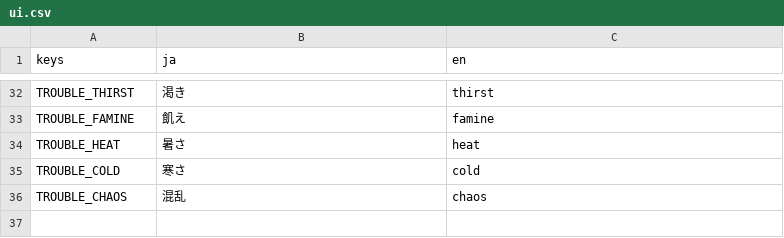
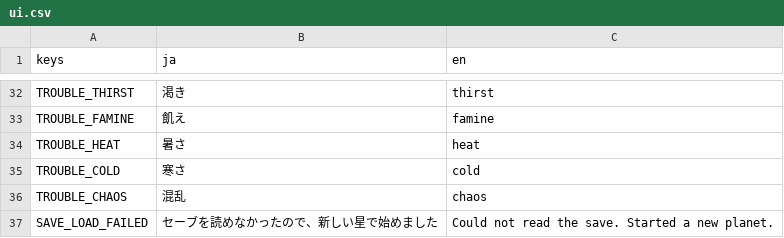
Before and after one commit to Vouivret/TheogonyX, a CSV file: game/locales/ui.csv, drawn as a sheet; only a part is shown, gaps mark what is left out.

```diff
--- a/game/locales/ui.csv
+++ b/game/locales/ui.csv
@@ -36 +36,2 @@ TROUBLE_COLD,寒さ,cold
 TROUBLE_CHAOS,混乱,chaos
+SAVE_LOAD_FAILED,セーブを読めなかったので、新しい星で始めました,Could not read the save. Started a new planet.
```
Also changed, not shown: 24 other files.
